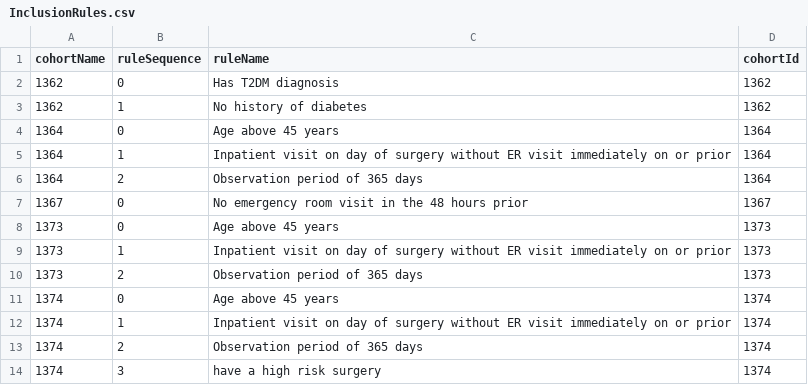
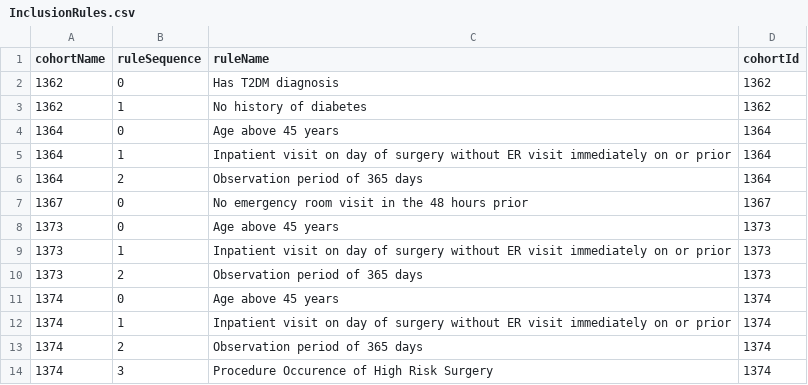
Before and after one commit to ohdsi-studies/RcriCohortDiagnostics, a CSV file: inst/cohorts/InclusionRules.csv, drawn as a sheet.

```diff
--- a/inst/cohorts/InclusionRules.csv
+++ b/inst/cohorts/InclusionRules.csv
@@ -13,2 +13,2 @@ cohortName,ruleSequence,ruleName,cohortId
 1374,2,Observation period of 365 days,1374
-1374,3,have a high risk surgery ,1374
+1374,3,Procedure Occurence of High Risk Surgery,1374
```
Also changed, not shown: inst/settings/CohortsToCreate.csv, 2 other files.
